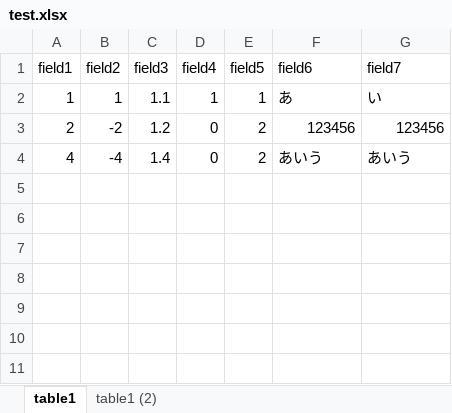
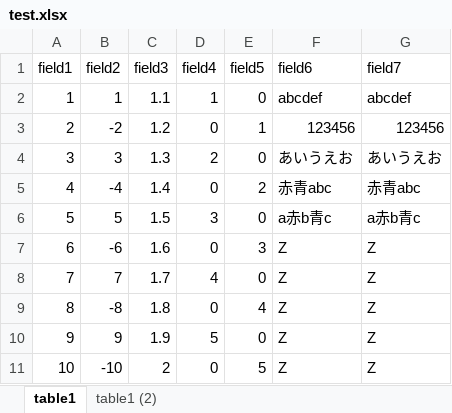
Before and after one commit to Lazy-K/Csv2Bin, an Excel workbook: Csv2Bin/make/test.xlsx, sheet table1, drawn as a sheet; values as stored, in another font and other column widths than the file's, no borders; addresses are those after the commit; the diff names each change by its address in the sheet, - before the commit and + after, or states it on an @@ line.

```diff
--- a/Csv2Bin/make/test.xlsx (sheet table1)
+++ b/Csv2Bin/make/test.xlsx (sheet table1)
-E2 (field5): 1
+E2 (field5): 0
-F2 (field6): あ
+F2 (field6): abcdef
-G2 (field7): い
+G2 (field7): abcdef
-E3 (field5): 2
+E3 (field5): 1
+row 4: 3 | 3 | 1.3 | 2 | 0 | あいうえお | あいうえお
-F5 (field6): あいう
+F5 (field6): 赤青abc
-G5 (field7): あいう
+G5 (field7): 赤青abc
+row 6: 5 | 5 | 1.5 | 3 | 0 | a赤b青c | a赤b青c
+row 7: 6 | -6 | 1.6 | 0 | 3 | Z | Z
+row 8: 7 | 7 | 1.7 | 4 | 0 | Z | Z
+row 9: 8 | -8 | 1.8 | 0 | 4 | Z | Z
+row 10: 9 | 9 | 1.9 | 5 | 0 | Z | Z
+row 11: 10 | -10 | 2 | 0 | 5 | Z | Z
```
Also changed, not shown: 7 other files.
